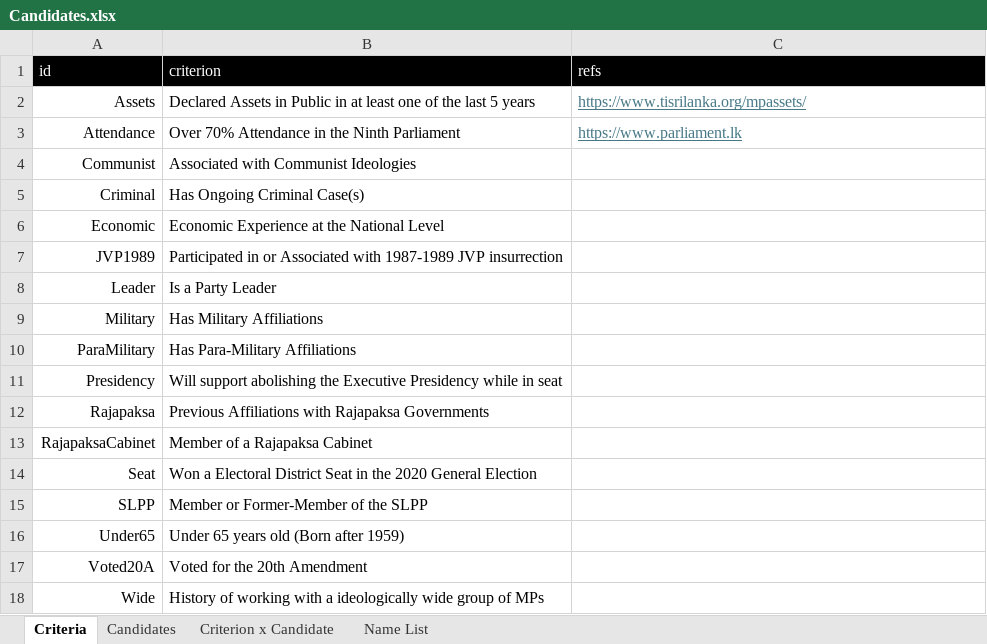
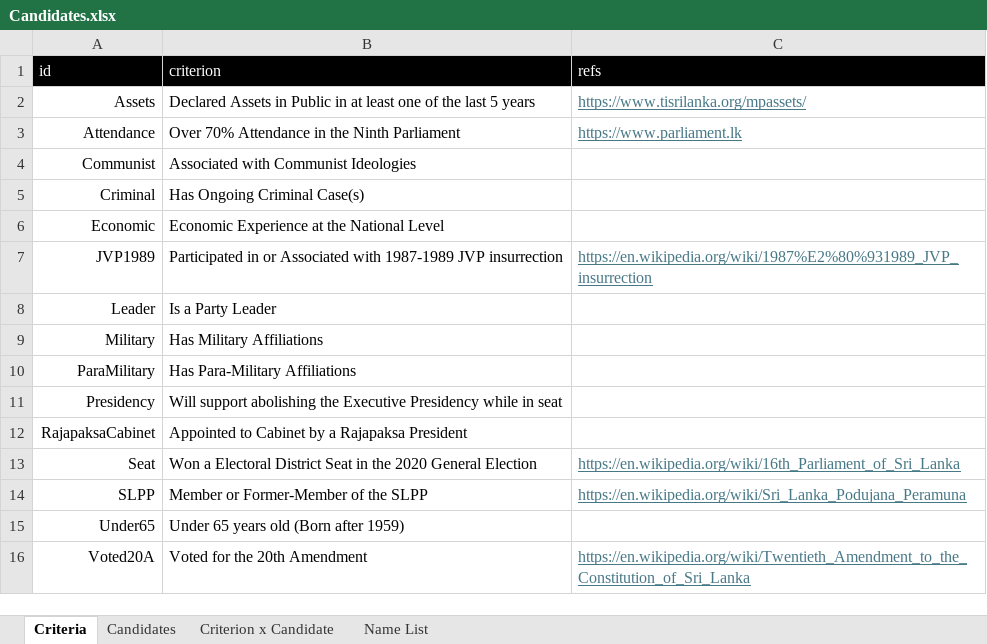
Before and after one commit to nuuuwan/candidates, an Excel workbook: data/Candidates.xlsx, sheet Criteria, drawn as a sheet; values as stored, in another font and other column widths than the file's, no borders; conditional formats and table styles not drawn; removed rows and columns are numbered as before the commit, all else as after; the diff names each change by its address in the sheet, - before the commit and + after, or states it on an @@ line.

```diff
--- a/data/Candidates.xlsx (sheet Criteria)
+++ b/data/Candidates.xlsx (sheet Criteria)
-C7 (refs): (empty)
+C7 (refs): https://en.wikipedia.org/wiki/1987%E2%80%931989_JVP_insurrection
-row 12: Rajapaksa | Previous Affiliations with Rajapaksa Governments
-B12 (criterion): Member of a Rajapaksa Cabinet
+B12 (criterion): Appointed to Cabinet by a Rajapaksa President
-C13 (refs): (empty)
+C13 (refs): https://en.wikipedia.org/wiki/16th_Parliament_of_Sri_Lanka
-C14 (refs): (empty)
+C14 (refs): https://en.wikipedia.org/wiki/Sri_Lanka_Podujana_Peramuna
-C16 (refs): (empty)
+C16 (refs): https://en.wikipedia.org/wiki/Twentieth_Amendment_to_the_Constitution_of_Sri_Lanka
-row 18: Wide | History of working with a ideologically wide group of MPs
```
Also changed, not shown: sheet Criterion x Candidate, 6 other files.
